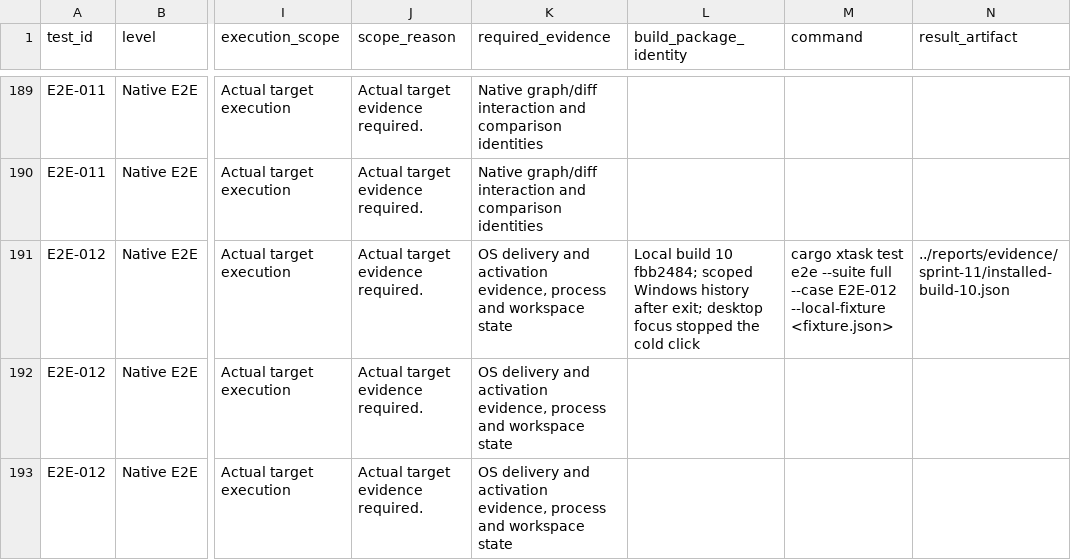
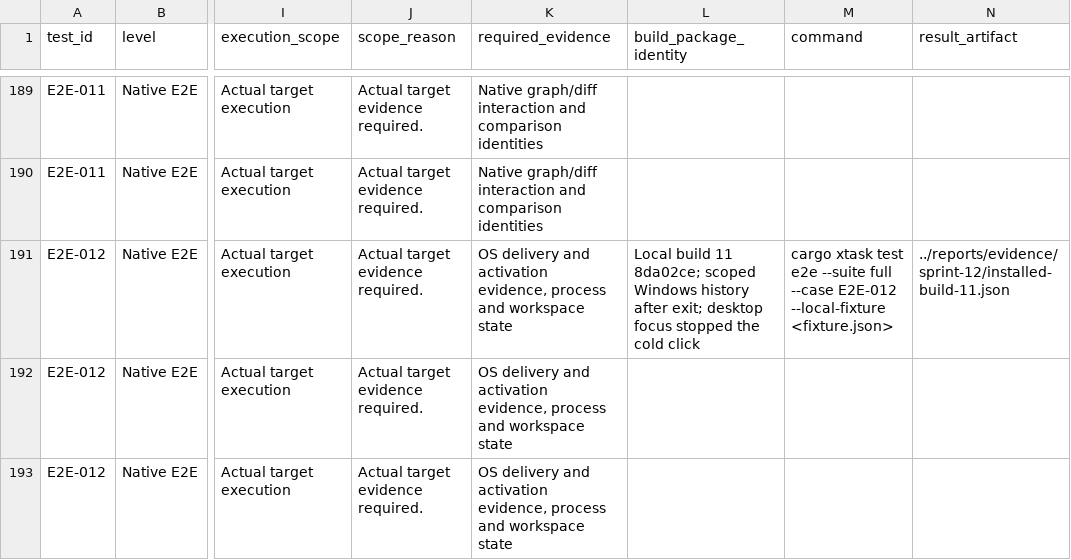
Before and after one commit to joshmarkovic/threadline, a CSV file: docs/spec/test_platform_traceability.csv, drawn as a sheet; only a part is shown, gaps mark what is left out; the diff covers the shown part only; the diff names each change by its address in the sheet, - before the commit and + after, or states it on an @@ line.

Commit message:
(docs) Record build 11 and dogfood verification
Bind the installed package and bootstrap failure cases to their verified artifacts, and retain only the bounded private PR read receipts.

[skip ci]

```diff
--- a/docs/spec/test_platform_traceability.csv
+++ b/docs/spec/test_platform_traceability.csv
-L191 (build_package_identity): Local build 10 fbb2484; scoped Windows…
+L191 (build_package_identity): Local build 11 8da02ce; scoped Windows…
-N191 (result_artifact): ../reports/evidence/sprint-11/installed-build-10.json
+N191 (result_artifact): ../reports/evidence/sprint-12/installed-build-11.json
```
Also changed, not shown: 8 edited cells elsewhere in this file, docs/spec/acceptance_platform_traceability.csv, docs/spec/requirement_platform_traceability.csv, 5 other files.
